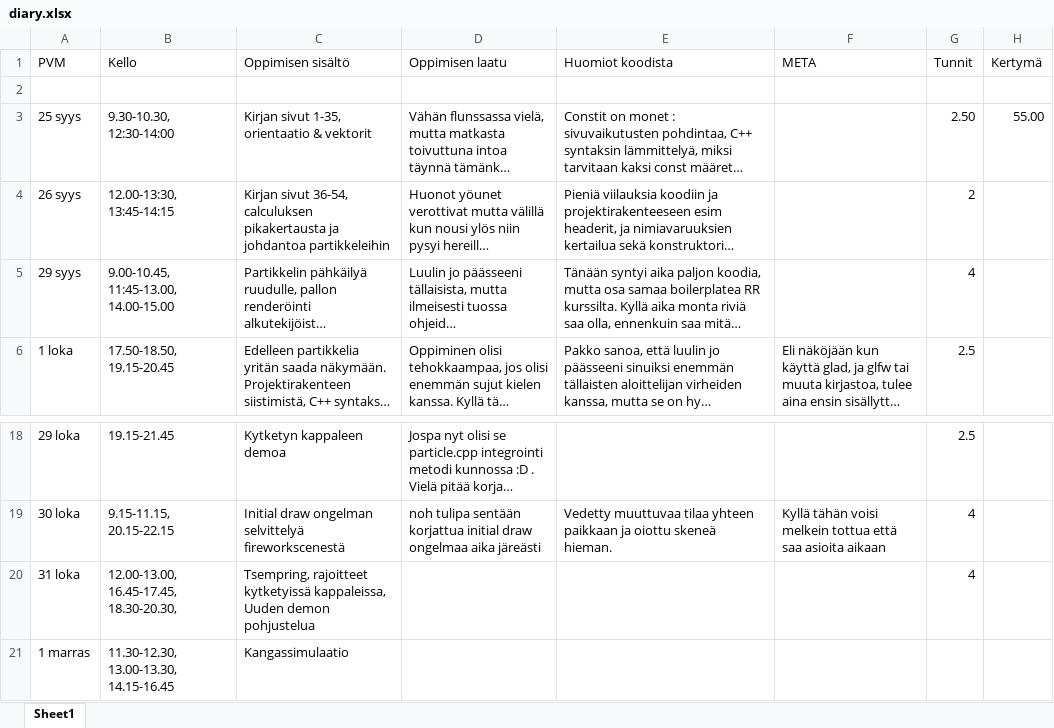
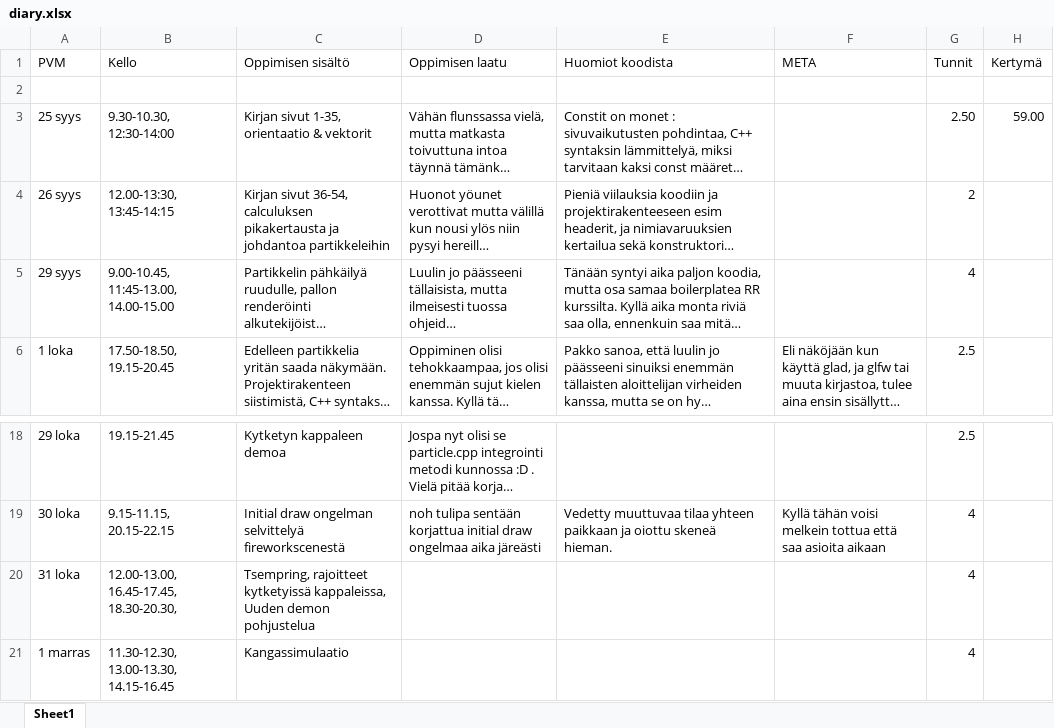
Before and after one commit to ven-gnz/Impi, an Excel workbook: diary.xlsx, sheet Sheet1, drawn as a sheet; only a part is shown, gaps mark what is left out; long unchanged cells end in …; values as stored, in another font and other column widths than the file's, no borders; the diff names each change by its address in the sheet, - before the commit and + after, or states it on an @@ line.

```diff
--- a/diary.xlsx (sheet Sheet1)
+++ b/diary.xlsx (sheet Sheet1)
-H3 (Kertymä): 55.00
+H3 (Kertymä): 59.00
-G21 (Tunnit): (empty)
+G21 (Tunnit): 4
```
Also changed, not shown: 7 other files.
